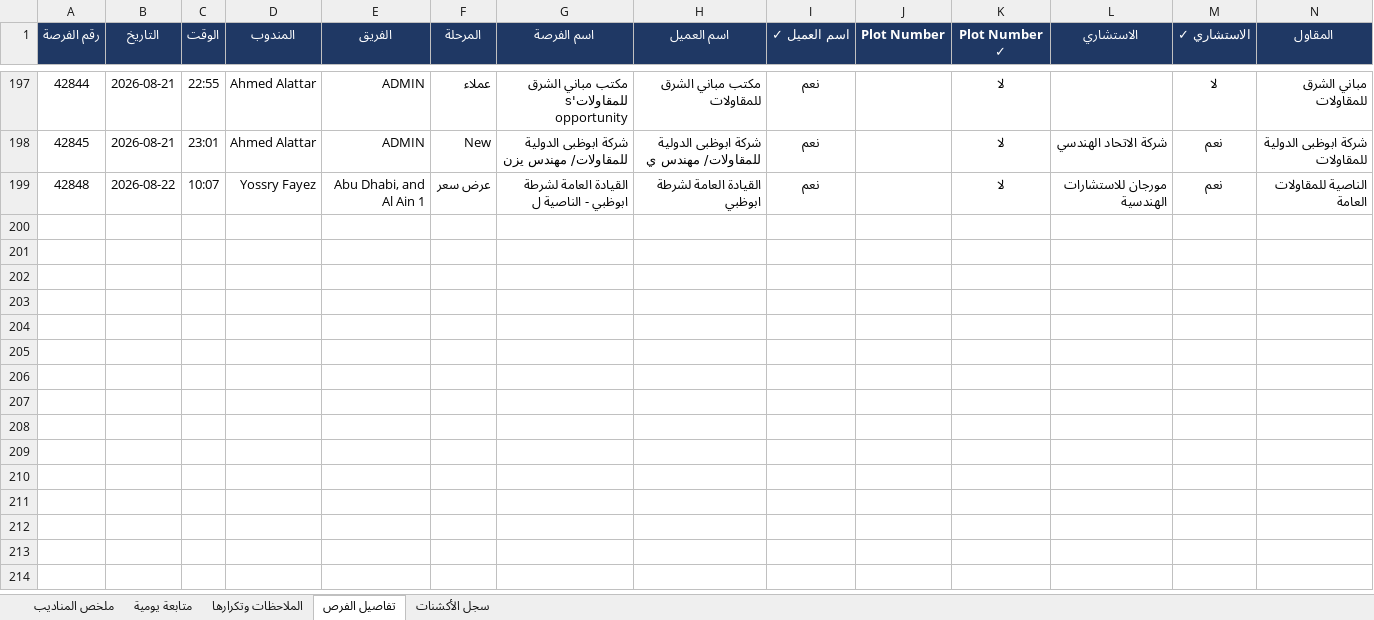
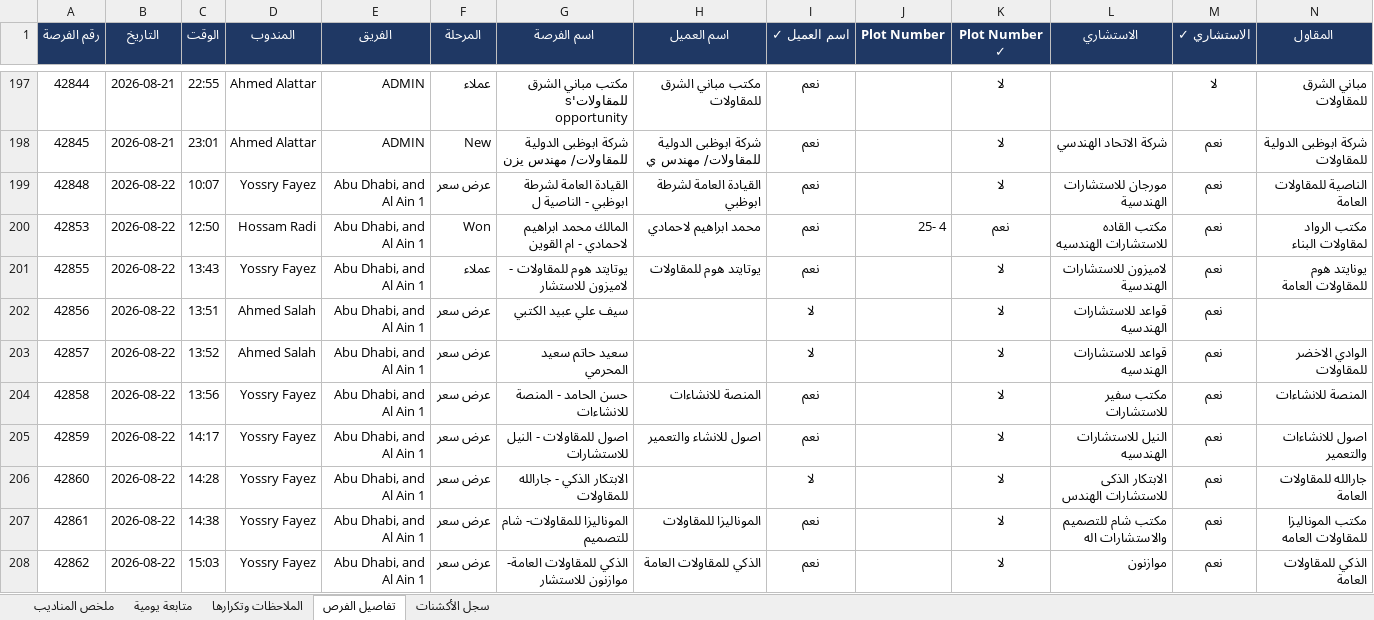
Before and after one commit to smou-lifts/daily, an Excel workbook: report.xlsx, sheet تفاصيل الفرص, drawn as a sheet; only a part is shown, gaps mark what is left out; values as stored, in another font and other column widths than the file's, no borders; charts and pictures and conditional formats not drawn; rows hold the shown columns only; the diff covers the shown part only; the diff names each change by its address in the sheet, - before the commit and + after, or states it on an @@ line.

```diff
--- a/report.xlsx (sheet تفاصيل الفرص)
+++ b/report.xlsx (sheet تفاصيل الفرص)
+row 200: 42853 | 2026-08-22 | 12:50 | Hossam Radi | Abu Dhabi, and Al Ain 1 | Won | المالك محمد ابراهيم لاحمادي - ام القوين | محمد ابراهيم لاحمادي | نعم | 25- 4 | نعم | مكتب القاده للاستشارات الهندسيه | نعم | مكتب الرواد لمقاولات البناء
+row 201: 42855 | 2026-08-22 | 13:43 | Yossry Fayez | Abu Dhabi, and Al Ain 1 | عملاء | يوتايتد هوم للمقاولات - لاميزون للاستشار | يوتايتد هوم للمقاولات | نعم |  | لا | لاميزون للاستشارات الهندسية | نعم | يونايتد هوم للمقاولات العامة
+row 202: 42856 | 2026-08-22 | 13:51 | Ahmed Salah | Abu Dhabi, and Al Ain 1 | عرض سعر | سيف علي عبيد الكتبي |  | لا |  | لا | قواعد للاستشارات الهندسيه | نعم
+row 203: 42857 | 2026-08-22 | 13:52 | Ahmed Salah | Abu Dhabi, and Al Ain 1 | عرض سعر | سعيد حاتم سعيد المحرمي |  | لا |  | لا | قواعد للاستشارات الهندسيه | نعم | الوادي الاخضر للمقاولات
+row 204: 42858 | 2026-08-22 | 13:56 | Yossry Fayez | Abu Dhabi, and Al Ain 1 | عرض سعر | حسن الحامد - المنصة للانشاءات | المنصة للانشاءات | نعم |  | لا | مكتب سفير للاستشارات | نعم | المنصة للانشاءات
+row 205: 42859 | 2026-08-22 | 14:17 | Yossry Fayez | Abu Dhabi, and Al Ain 1 | عرض سعر | اصول للمقاولات - النيل للاستشارات | اصول للانشاء والتعمير | نعم |  | لا | النيل للاستشارات الهندسيه | نعم | اصول للانشاءات والتعمير
+row 206: 42860 | 2026-08-22 | 14:28 | Yossry Fayez | Abu Dhabi, and Al Ain 1 | عرض سعر | الابتكار الذكي - جارالله للمقاولات |  | لا |  | لا | الابتكار الذكى للاستشارات الهندس | نعم | جارالله للمقاولات العامة
+row 207: 42861 | 2026-08-22 | 14:38 | Yossry Fayez | Abu Dhabi, and Al Ain 1 | عرض سعر | الموناليزا للمقاولات- شام للتصميم | الموناليزا للمقاولات | نعم |  | لا | مكتب شام للتصميم والاستشارات اله | نعم | مكتب الموناليزا للمقاولات العامه
+row 208: 42862 | 2026-08-22 | 15:03 | Yossry Fayez | Abu Dhabi, and Al Ain 1 | عرض سعر | الذكي للمقاولات العامة- موازنون للاستشار | الذكي للمقاولات العامة | نعم |  | لا | موازنون | نعم | الذكي للمقاولات العامة
```
Also changed, not shown: 9 added rows and 21 edited cells elsewhere in this sheet, sheet سجل الأكشنات, sheet الملاحظات وتكرارها, sheet ملخص المناديب, sheet متابعة يومية, formulas that keep their value, 1 other file.
